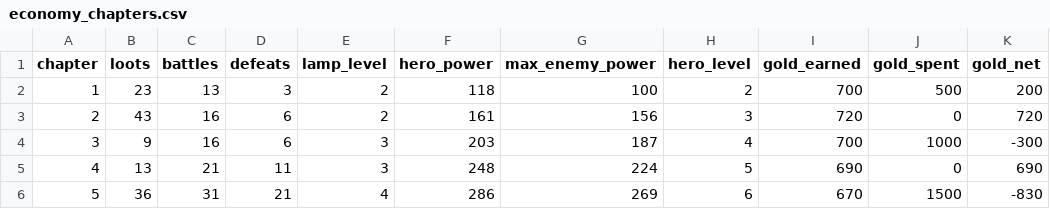
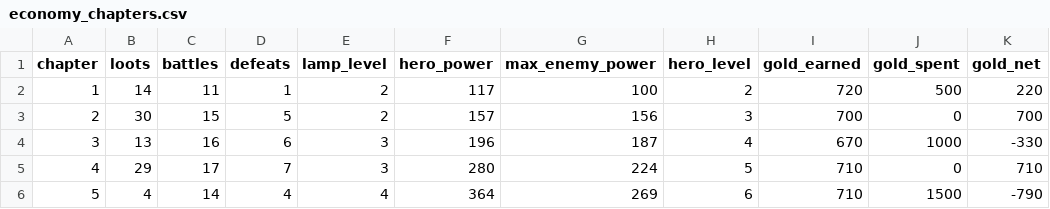
Before and after one commit to labetski-b/Cult.BattleSystem, a CSV file: output/economy_chapters.csv, drawn as a sheet; only a part is shown; the diff covers the shown part only.

```diff
--- a/output/economy_chapters.csv
+++ b/output/economy_chapters.csv
@@ -1,6 +1,6 @@
 chapter,loots,battles,defeats,lamp_level,hero_power,max_enemy_power,hero_level,gold_earned,gold_spent,gold_net
-1,23,13,3,2,118,100,2,700,500,200
-2,43,16,6,2,161,156,3,720,0,720
-3,9,16,6,3,203,187,4,700,1000,-300
-4,13,21,11,3,248,224,5,690,0,690
-5,36,31,21,4,286,269,6,670,1500,-830
+1,14,11,1,2,117,100,2,720,500,220
+2,30,15,5,2,157,156,3,700,0,700
+3,13,16,6,3,196,187,4,670,1000,-330
+4,29,17,7,3,280,224,5,710,0,710
+5,4,14,4,4,364,269,6,710,1500,-790
```
Also changed, not shown: 34 edited cells elsewhere in this file, output/economy_stages.csv, public/economy_chapters.csv, 2 other files.
